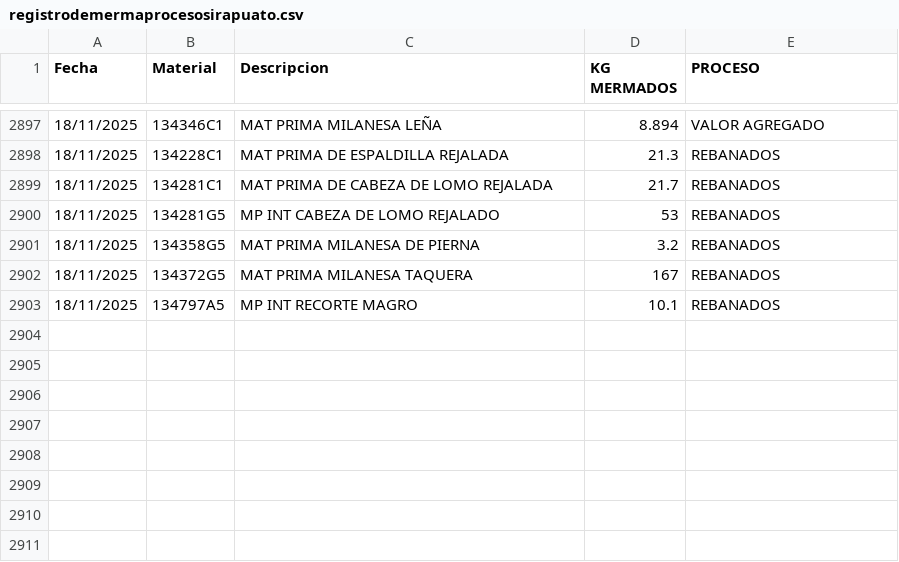
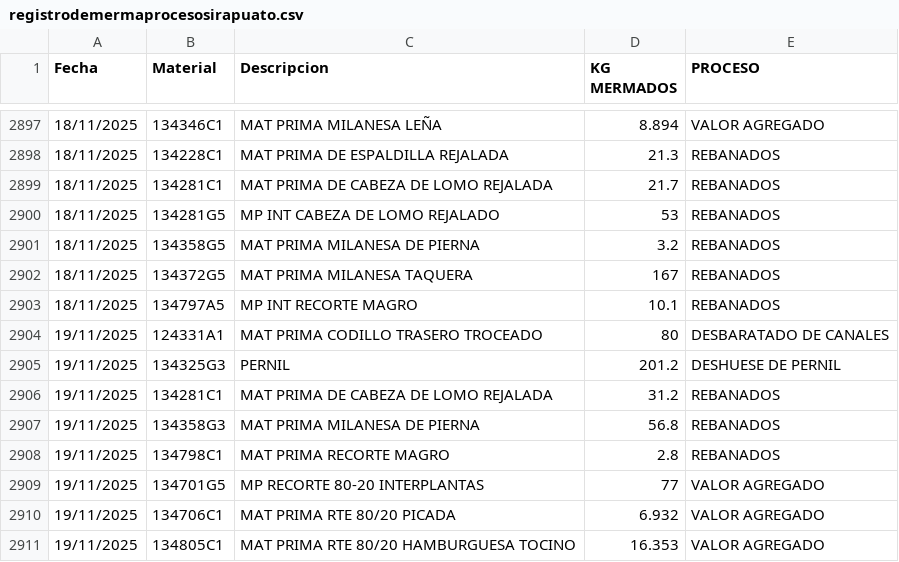
Before and after one commit to rosaliolh/basedatos, a CSV file: registrodemermaprocesosirapuato.csv, drawn as a sheet; only a part is shown, gaps mark what is left out.

Commit message:
Update registrodemermaprocesosirapuato.csv

```diff
--- a/registrodemermaprocesosirapuato.csv
+++ b/registrodemermaprocesosirapuato.csv
@@ -2903 +2903,9 @@ Fecha,Material,Descripcion,KG MERMADOS,PROCESO
 18/11/2025,134797A5,MP INT RECORTE MAGRO,10.1,REBANADOS
+19/11/2025,124331A1,MAT PRIMA CODILLO TRASERO TROCEADO,80,DESBARATADO DE CANALES
+19/11/2025,134325G3,PERNIL,201.2,DESHUESE DE PERNIL
+19/11/2025,134281C1,MAT PRIMA DE CABEZA DE LOMO REJALADA,31.2,REBANADOS
+19/11/2025,134358G3,MAT PRIMA MILANESA DE PIERNA,56.8,REBANADOS
+19/11/2025,134798C1,MAT PRIMA RECORTE MAGRO,2.8,REBANADOS
+19/11/2025,134701G5,MP RECORTE 80-20 INTERPLANTAS,77,VALOR AGREGADO
+19/11/2025,134706C1,MAT PRIMA RTE 80/20 PICADA,6.932,VALOR AGREGADO
+19/11/2025,134805C1,MAT PRIMA RTE 80/20 HAMBURGUESA TOCINO,16.353,VALOR AGREGADO
```
